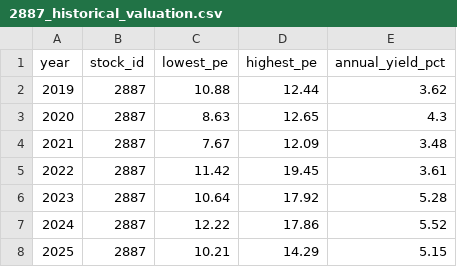
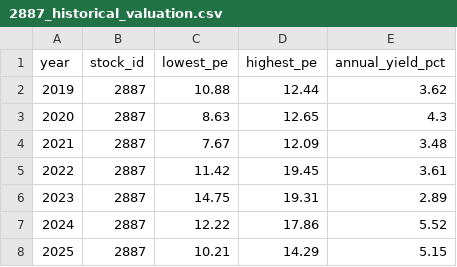
Before and after one commit to zhe-yuan23/stock, a CSV file: data/manual_data/2887/2887_historical_valuation.csv, drawn as a sheet.

Commit message:
Update data/manual_data/2887/2887_historical_valuation.csv

```diff
--- a/data/manual_data/2887/2887_historical_valuation.csv
+++ b/data/manual_data/2887/2887_historical_valuation.csv
@@ -5,3 +5,3 @@
 2022,2887,11.42,19.45,3.61
-2023,2887,10.64,17.92,5.28
+2023,2887,14.75,19.31,2.89
 2024,2887,12.22,17.86,5.52
```
